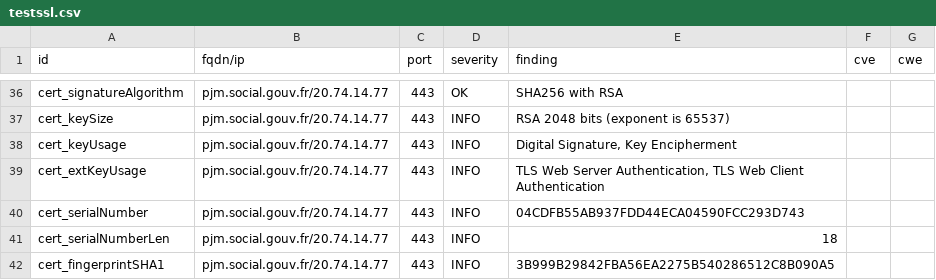
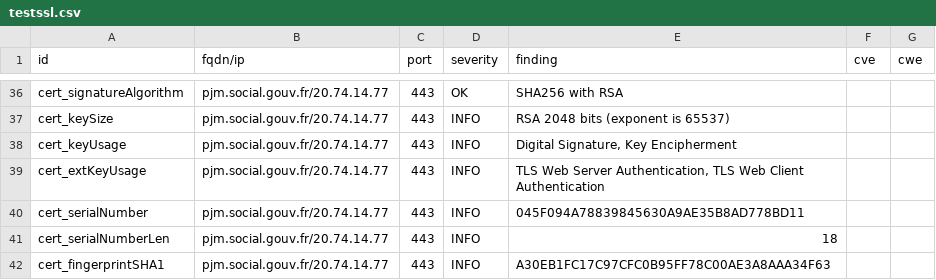
Before and after one commit to ClementNumericite/dashlord, a CSV file: results/aHR0cHM6Ly9wam0uc29jaWFsLmdvdXYuZnI=/testssl.csv, drawn as a sheet; only a part is shown, gaps mark what is left out; the diff covers the shown part only.

```diff
--- a/results/aHR0cHM6Ly9wam0uc29jaWFsLmdvdXYuZnI=/testssl.csv
+++ b/results/aHR0cHM6Ly9wam0uc29jaWFsLmdvdXYuZnI=/testssl.csv
@@ -39,4 +39,4 @@
 "cert_extKeyUsage","pjm.social.gouv.fr/20.74.14.77","443","INFO","TLS Web Server Authentication, TLS Web Client Authentication","",""
-"cert_serialNumber","pjm.social.gouv.fr/20.74.14.77","443","INFO","04CDFB55AB937FDD44ECA04590FCC293D743","",""
+"cert_serialNumber","pjm.social.gouv.fr/20.74.14.77","443","INFO","045F094A78839845630A9AE35B8AD778BD11","",""
 "cert_serialNumberLen","pjm.social.gouv.fr/20.74.14.77","443","INFO","18","",""
-"cert_fingerprintSHA1","pjm.social.gouv.fr/20.74.14.77","443","INFO","3B999B29842FBA56EA2275B540286512C8B090A5","",""
+"cert_fingerprintSHA1","pjm.social.gouv.fr/20.74.14.77","443","INFO","A30EB1FC17C97CFC0B95FF78C00AE3A8AAA34F63","",""
```
Also changed, not shown: 7 edited cells elsewhere in this file, 14 other files.
